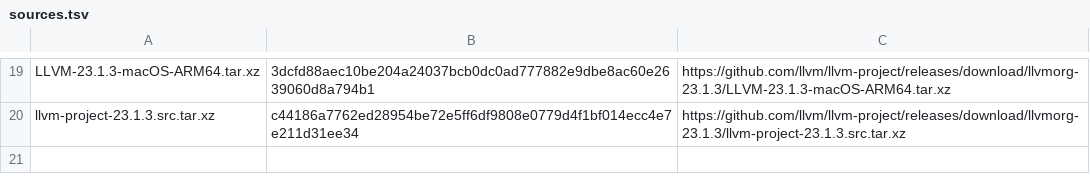
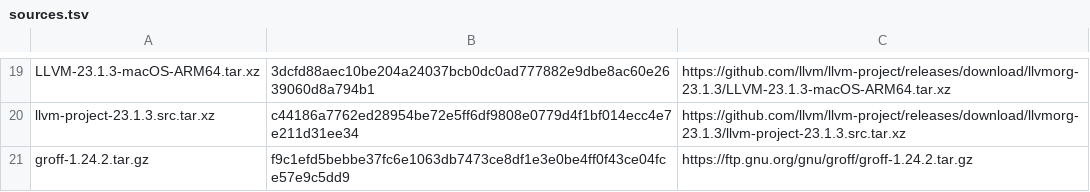
Before and after one commit to oxtech-ember/EmberBSD-Ports, a TSV file: profiles/common-build-tools/sources.tsv, drawn as a sheet; only a part is shown, gaps mark what is left out; the diff names each change by its address in the sheet, - before the commit and + after, or states it on an @@ line.

Commit message:
Prepare current Groff and repair its C23 math hook

```diff
--- a/profiles/common-build-tools/sources.tsv
+++ b/profiles/common-build-tools/sources.tsv
+row 21: groff-1.24.2.tar.gz | f9c1efd5bebbe37fc6e1063db7473ce8df1e3e0be4ff0f43ce04fce57e9c5dd9 | https://ftp.gnu.org/gnu/groff/groff-1.24.2.tar.gz
```
Also changed, not shown: 19 other files.
